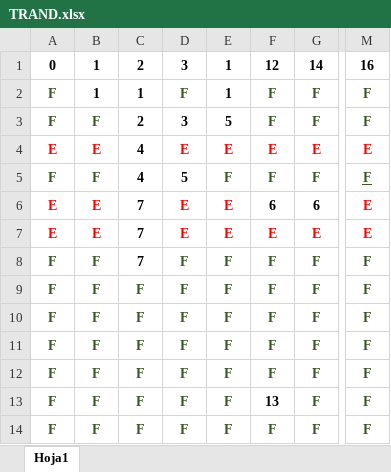
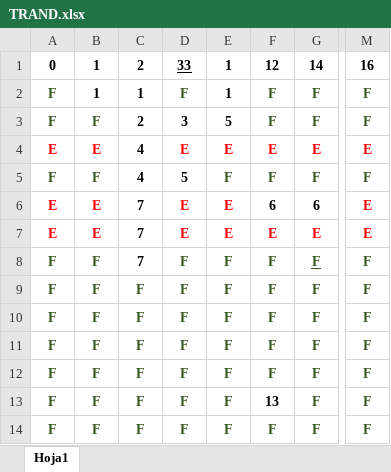
Before and after one commit to UrielSoria/Prueba, an Excel workbook: Lexico_3/TRAND.xlsx, sheet Hoja1, drawn as a sheet; only a part is shown, gaps mark what is left out; values as stored, in another font and other column widths than the file's, no borders; the diff names each change by its address in the sheet, - before the commit and + after, or states it on an @@ line.

```diff
--- a/Lexico_3/TRAND.xlsx (sheet Hoja1)
+++ b/Lexico_3/TRAND.xlsx (sheet Hoja1)
-D1: 3
+D1: 33
-D1 underline: off
+D1 underline: on
-M5 underline: on
+M5 underline: off
-G8 underline: off
+G8 underline: on
```
Also changed, not shown: 13 other files.
